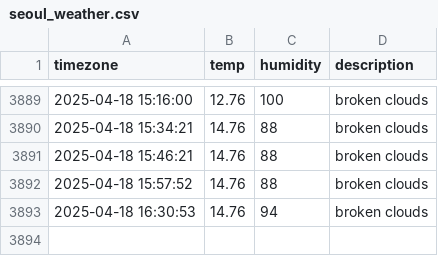
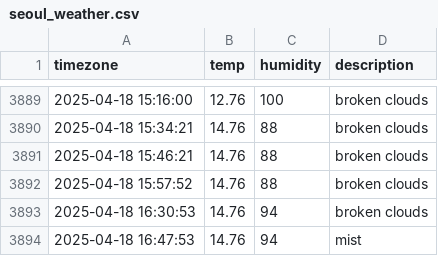
Before and after one commit to osmanthus0204/seoul_weather, a CSV file: seoul_weather.csv, drawn as a sheet; only a part is shown, gaps mark what is left out.

```diff
--- a/seoul_weather.csv
+++ b/seoul_weather.csv
@@ -3893 +3893,2 @@ timezone,temp,humidity,description
 2025-04-18 16:30:53,14.76,94,broken clouds
+2025-04-18 16:47:53,14.76,94,mist
```
